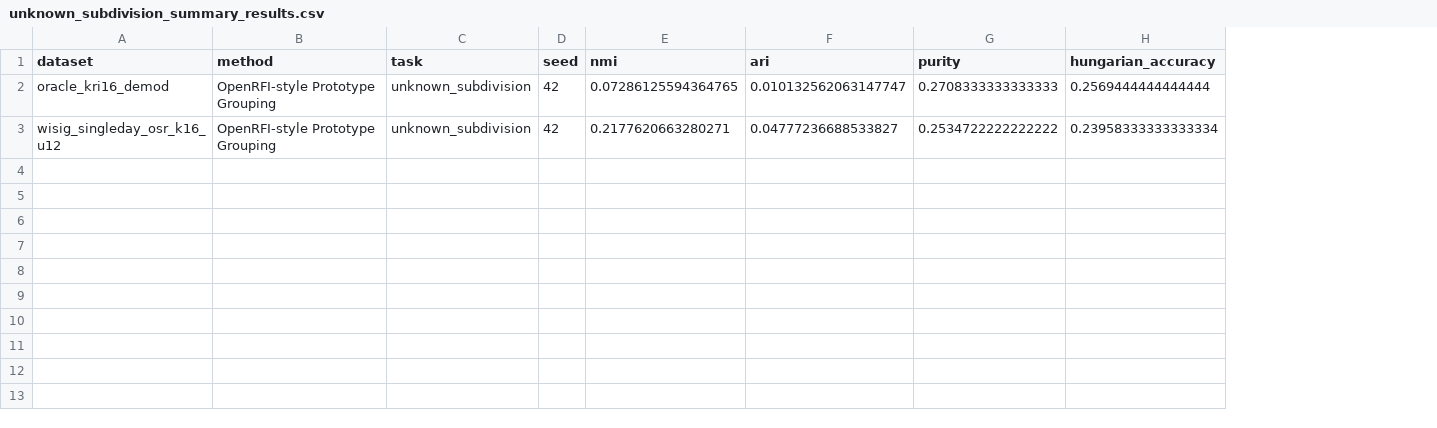
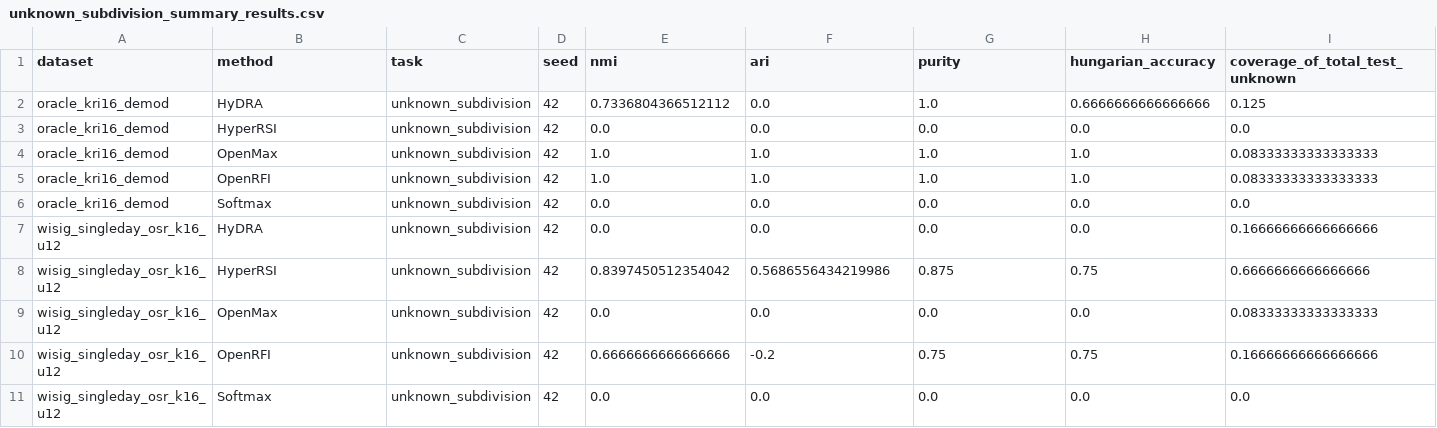
Before and after one commit to 54268/aaaa11, a CSV file: Comparison method/adapted_results/smoke/unknown_subdivision_summary_results.csv, drawn as a sheet; addresses are those after the commit; the diff names each change by its address in the sheet, - before the commit and + after, or states it on an @@ line.

```diff
--- a/Comparison method/adapted_results/smoke/unknown_subdivision_summary_results.csv
+++ b/Comparison method/adapted_results/smoke/unknown_subdivision_summary_results.csv
+column I (coverage_of_total_test_unknown), row 5: 0.08333333333333333; row 10: 0.16666666666666666
+row 2: oracle_kri16_demod | HyDRA | unknown_subdivision | 42 | 0.7336804366512112 | 0.0 | 1.0 | 0.6666666666666666 | 0.125
+row 3: oracle_kri16_demod | HyperRSI | unknown_subdivision | 42 | 0.0 | 0.0 | 0.0 | 0.0 | 0.0
+row 4: oracle_kri16_demod | OpenMax | unknown_subdivision | 42 | 1.0 | 1.0 | 1.0 | 1.0 | 0.08333333333333333
-B5 (method): OpenRFI-style Prototype Grouping
+B5 (method): OpenRFI
-E5 (nmi): 0.07286125594364765
+E5 (nmi): 1.0
-F5 (ari): 0.010132562063147747
+F5 (ari): 1.0
-G5 (purity): 0.2708333333333333
+G5 (purity): 1.0
-H5 (hungarian_accuracy): 0.2569444444444444
+H5 (hungarian_accuracy): 1.0
+row 6: oracle_kri16_demod | Softmax | unknown_subdivision | 42 | 0.0 | 0.0 | 0.0 | 0.0 | 0.0
+row 7: wisig_singleday_osr_k16_u12 | HyDRA | unknown_subdivision | 42 | 0.0 | 0.0 | 0.0 | 0.0 | 0.16666666666666666
+row 8: wisig_singleday_osr_k16_u12 | HyperRSI | unknown_subdivision | 42 | 0.8397450512354042 | 0.5686556434219986 | 0.875 | 0.75 | 0.6666666666666666
+row 9: wisig_singleday_osr_k16_u12 | OpenMax | unknown_subdivision | 42 | 0.0 | 0.0 | 0.0 | 0.0 | 0.08333333333333333
-B10 (method): OpenRFI-style Prototype Grouping
+B10 (method): OpenRFI
-E10 (nmi): 0.2177620663280271
+E10 (nmi): 0.6666666666666666
-F10 (ari): 0.04777236688533827
+F10 (ari): -0.2
-G10 (purity): 0.2534722222222222
+G10 (purity): 0.75
-H10 (hungarian_accuracy): 0.23958333333333334
+H10 (hungarian_accuracy): 0.75
+row 11: wisig_singleday_osr_k16_u12 | Softmax | unknown_subdivision | 42 | 0.0 | 0.0 | 0.0 | 0.0 | 0.0
```
Also changed, not shown: Comparison method/adapted_results/formal/open_set_summary_results.csv, Comparison method/adapted_results/formal/unknown_subdivision_per_seed_results.csv, 37 other files.
